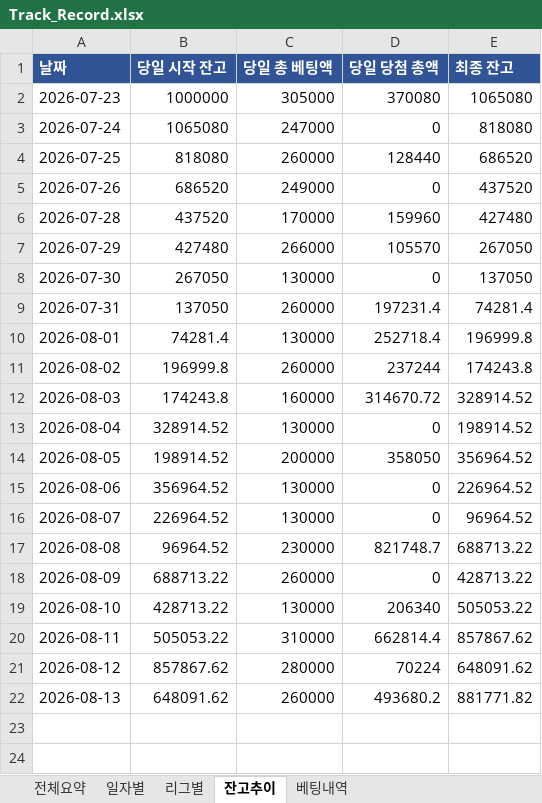
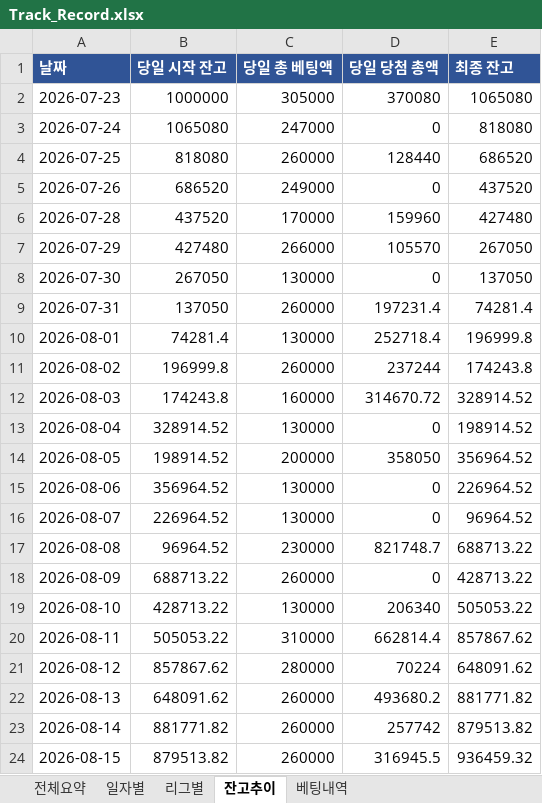
Before and after one commit to rushsis2203-commits/toto-analyzer-track-record, an Excel workbook: data/Track_Record.xlsx, sheet 잔고추이, drawn as a sheet; values as stored, in another font and other column widths than the file's, no borders; the diff names each change by its address in the sheet, - before the commit and + after, or states it on an @@ line.

```diff
--- a/data/Track_Record.xlsx (sheet 잔고추이)
+++ b/data/Track_Record.xlsx (sheet 잔고추이)
+row 23: 2026-08-14 | 881771.82 | 260000 | 257742 | 879513.82
+row 24: 2026-08-15 | 879513.82 | 260000 | 316945.5 | 936459.32
```
Also changed, not shown: sheet 베팅내역, sheet 일자별, sheet 리그별, sheet 전체요약.
